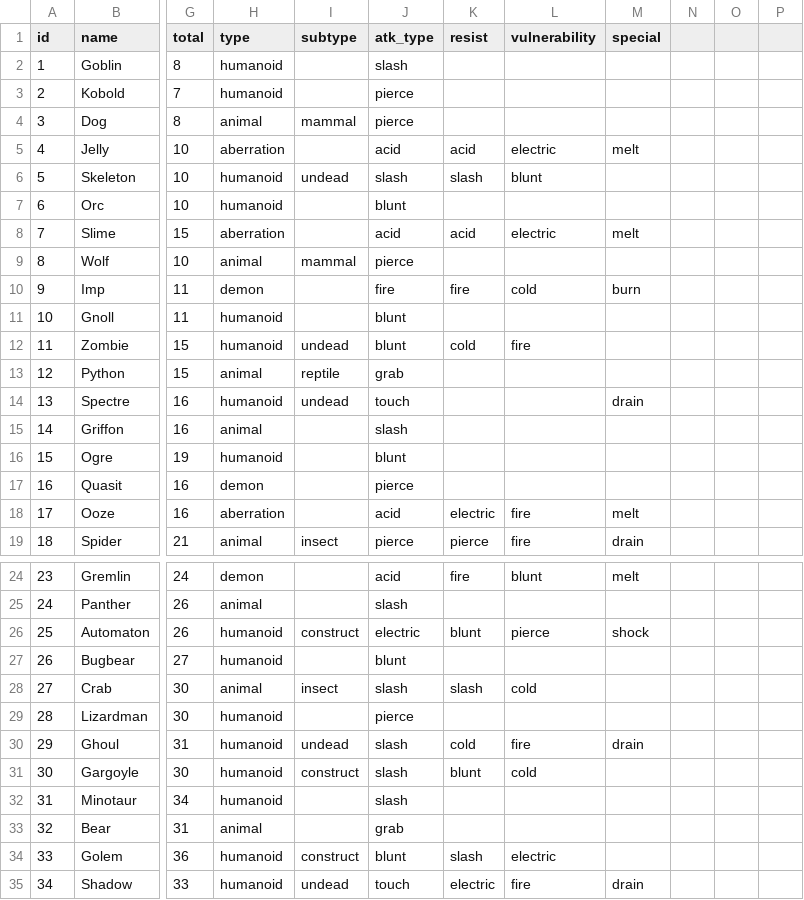
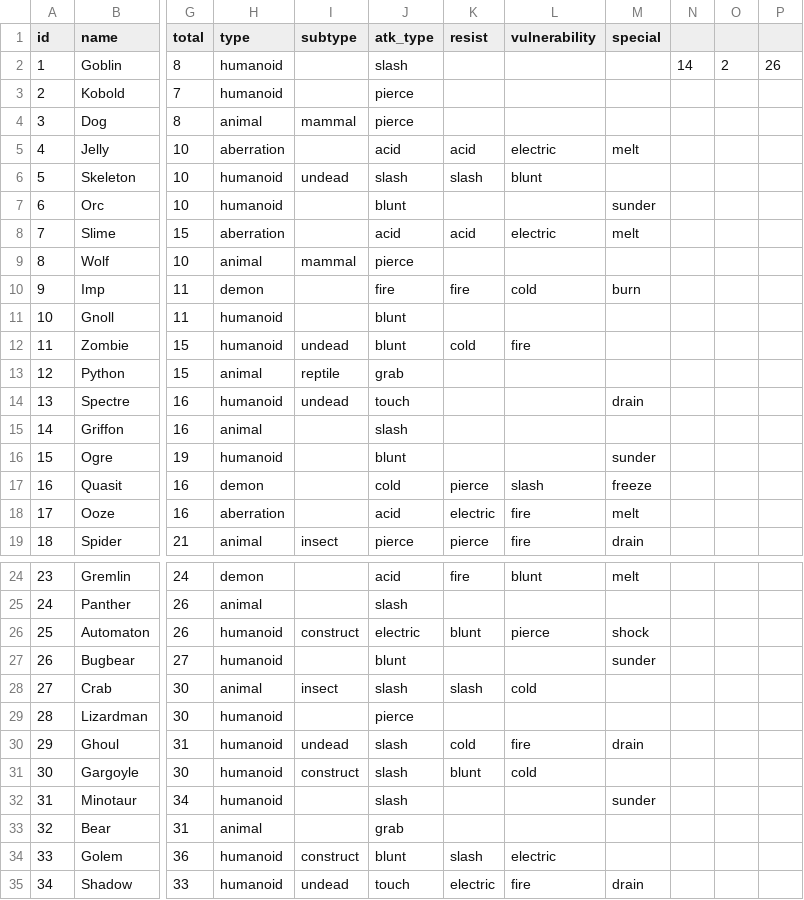
Before and after one commit to bypung/thousandrooms, a CSV file: data/monster_list.csv, drawn as a sheet; only a part is shown, gaps mark what is left out; the diff covers the shown part only; the diff names each change by its address in the sheet, - before the commit and + after, or states it on an @@ line.

Commit message:
Added sunder special, fixed specials generally, inventory tweaks

```diff
--- a/data/monster_list.csv
+++ b/data/monster_list.csv
-N2: (empty)
+N2: 14
-O2: (empty)
+O2: 2
-P2: (empty)
+P2: 26
-M7 (special): (empty)
+M7 (special): sunder
-M16 (special): (empty)
+M16 (special): sunder
-J17 (atk_type): pierce
+J17 (atk_type): cold
-K17 (resist): (empty)
+K17 (resist): pierce
-L17 (vulnerability): (empty)
+L17 (vulnerability): slash
-M17 (special): (empty)
+M17 (special): freeze
-M27 (special): (empty)
+M27 (special): sunder
-M32 (special): (empty)
+M32 (special): sunder
```
Also changed, not shown: 2 edited cells elsewhere in this file, 3 other files.
